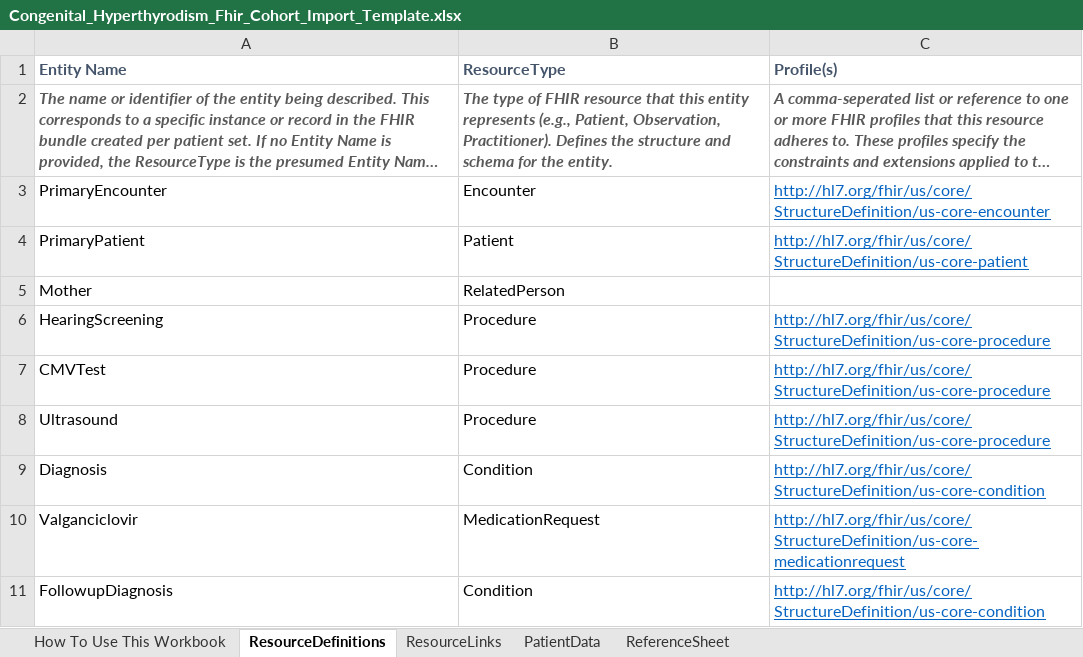
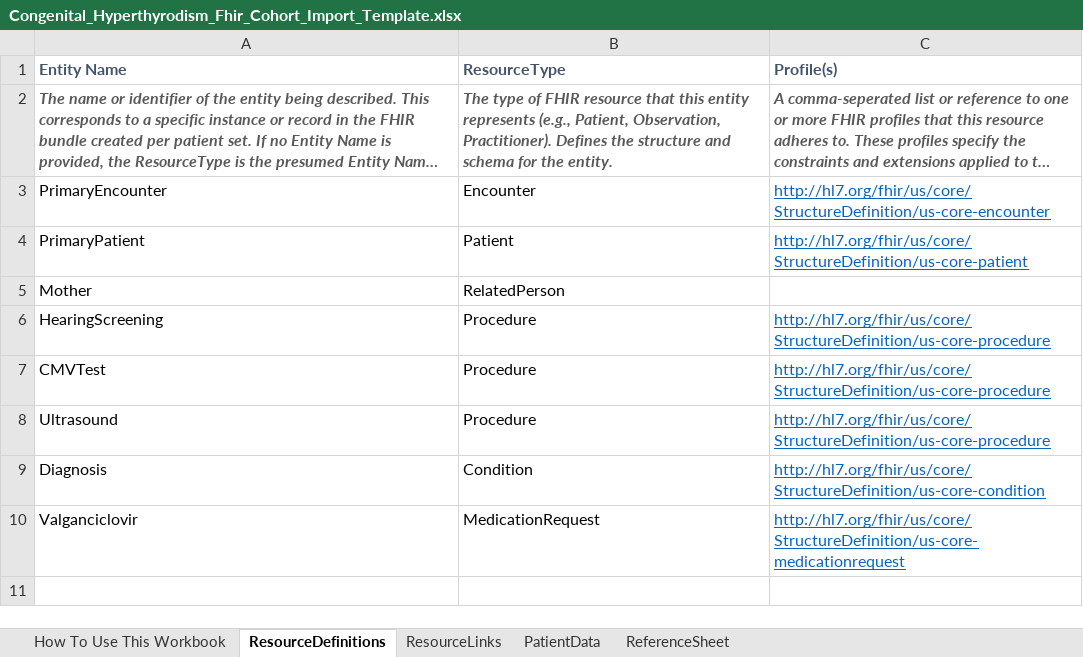
Before and after one commit to CDCgov/FHIRSheets, an Excel workbook: samples/Congenital_Hyperthyrodism/Congenital_Hyperthyrodism_Fhir_Cohort_Import_Template.xlsx, sheet ResourceDefinitions, drawn as a sheet; long unchanged cells end in …; values as stored, in another font and other column widths than the file's, no borders; the diff names each change by its address in the sheet, - before the commit and + after, or states it on an @@ line.

Commit message:
1.3.0 Started tests. Fixed a few issues with address. Added security tags to resources.

```diff
--- a/samples/Congenital_Hyperthyrodism/Congenital_Hyperthyrodism_Fhir_Cohort_Import_Template.xlsx (sheet ResourceDefinitions)
+++ b/samples/Congenital_Hyperthyrodism/Congenital_Hyperthyrodism_Fhir_Cohort_Import_Template.xlsx (sheet ResourceDefinitions)
-row 11: FollowupDiagnosis | Condition | http://hl7.org/fhir/us/core/StructureDefinition/us-core-condition
```
Also changed, not shown: sheet PatientData, 8 other files.
